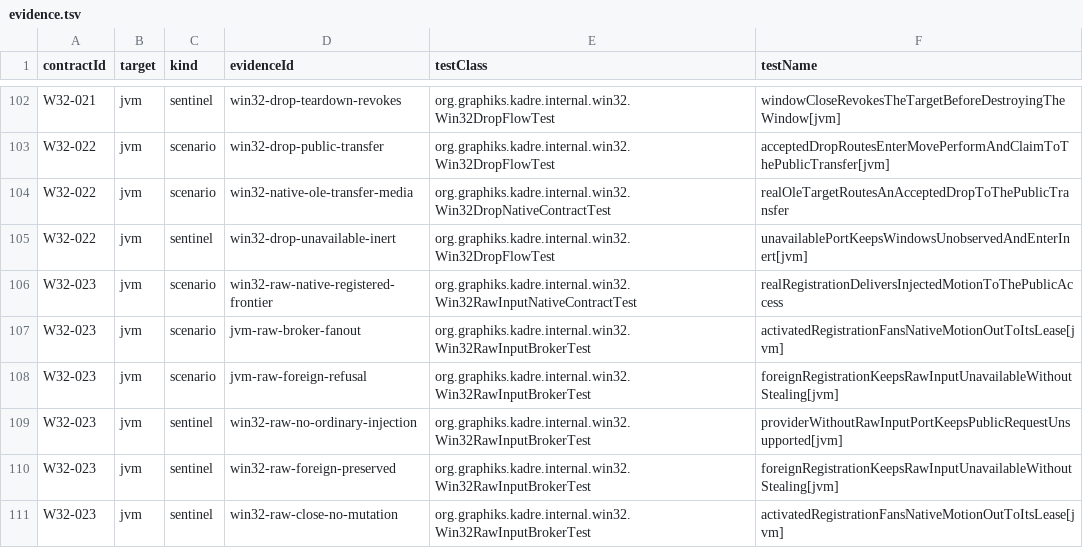
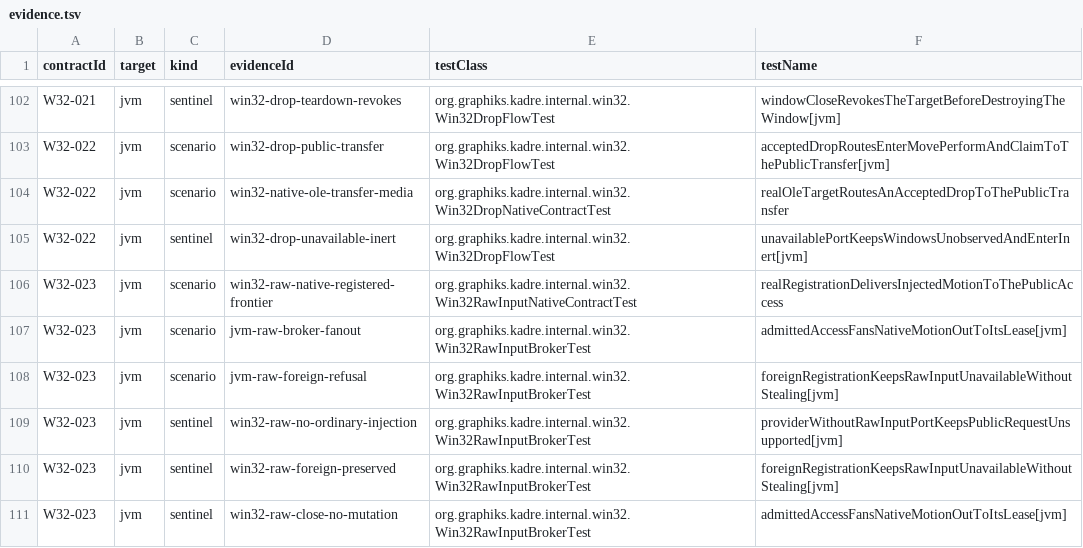
Before and after one commit to ygdrasil-io/poc-koreos, a TSV file: kadre/backend/win32/contracts/evidence.tsv, drawn as a sheet; only a part is shown, gaps mark what is left out.

```diff
--- a/kadre/backend/win32/contracts/evidence.tsv
+++ b/kadre/backend/win32/contracts/evidence.tsv
@@ -106,3 +106,3 @@ W32-022	jvm	sentinel	win32-drop-unavailable-inert	org.graphiks.kadre.internal.wi
 W32-023	jvm	scenario	win32-raw-native-registered-frontier	org.graphiks.kadre.internal.win32.Win32RawInputNativeContractTest	realRegistrationDeliversInjectedMotionToThePublicAccess
-W32-023	jvm	scenario	jvm-raw-broker-fanout	org.graphiks.kadre.internal.win32.Win32RawInputBrokerTest	activatedRegistrationFansNativeMotionOutToItsLease[jvm]
+W32-023	jvm	scenario	jvm-raw-broker-fanout	org.graphiks.kadre.internal.win32.Win32RawInputBrokerTest	admittedAccessFansNativeMotionOutToItsLease[jvm]
 W32-023	jvm	scenario	jvm-raw-foreign-refusal	org.graphiks.kadre.internal.win32.Win32RawInputBrokerTest	foreignRegistrationKeepsRawInputUnavailableWithoutStealing[jvm]
@@ -110,2 +110,2 @@ W32-023	jvm	sentinel	win32-raw-no-ordinary-injection	org.graphiks.kadre.internal
 W32-023	jvm	sentinel	win32-raw-foreign-preserved	org.graphiks.kadre.internal.win32.Win32RawInputBrokerTest	foreignRegistrationKeepsRawInputUnavailableWithoutStealing[jvm]
-W32-023	jvm	sentinel	win32-raw-close-no-mutation	org.graphiks.kadre.internal.win32.Win32RawInputBrokerTest	activatedRegistrationFansNativeMotionOutToItsLease[jvm]
+W32-023	jvm	sentinel	win32-raw-close-no-mutation	org.graphiks.kadre.internal.win32.Win32RawInputBrokerTest	admittedAccessFansNativeMotionOutToItsLease[jvm]
```
Also changed, not shown: 2 other files.
